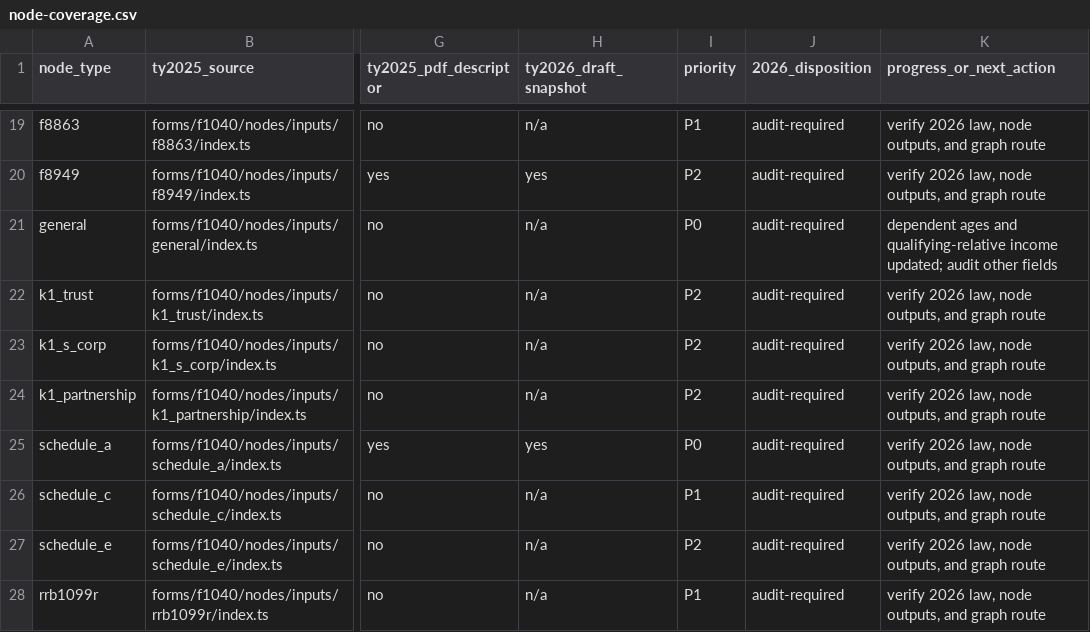
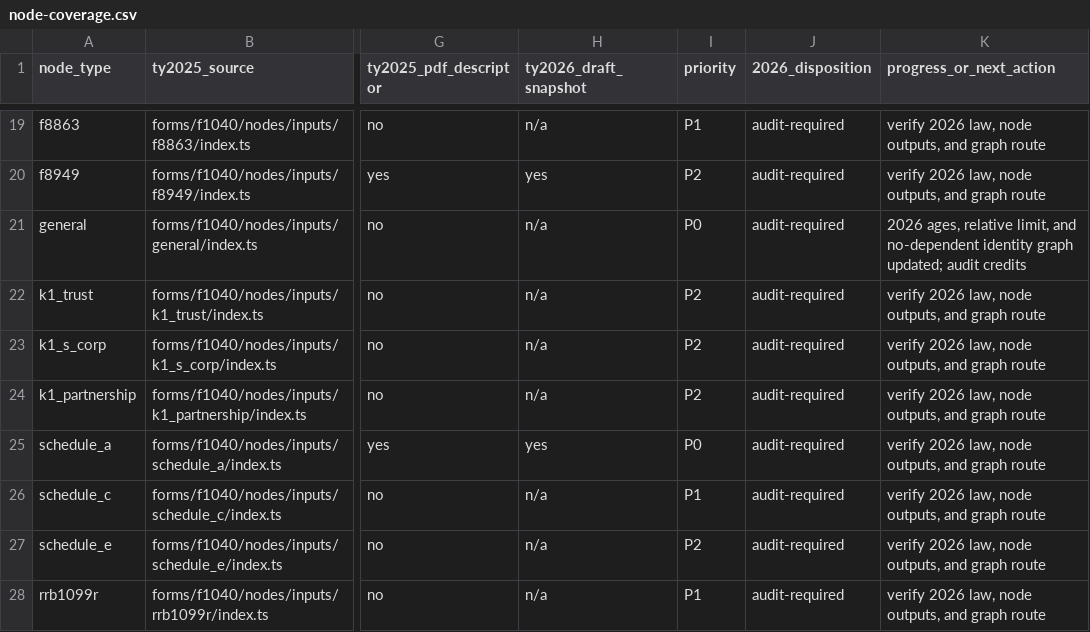
Before and after one commit to filedcom/opentax, a CSV file: docs/ty2026/node-coverage.csv, drawn as a sheet; only a part is shown, gaps mark what is left out; the diff names each change by its address in the sheet, - before the commit and + after, or states it on an @@ line.

Commit message:
Route TY2026 filer identity into Form 1040 graph

```diff
--- a/docs/ty2026/node-coverage.csv
+++ b/docs/ty2026/node-coverage.csv
-K21 (progress_or_next_action): dependent ages and qualifying-relative income updated; audit other fields
+K21 (progress_or_next_action): 2026 ages, relative limit, and no-dependent identity graph updated; audit credits
```
Also changed, not shown: 8 other files.
